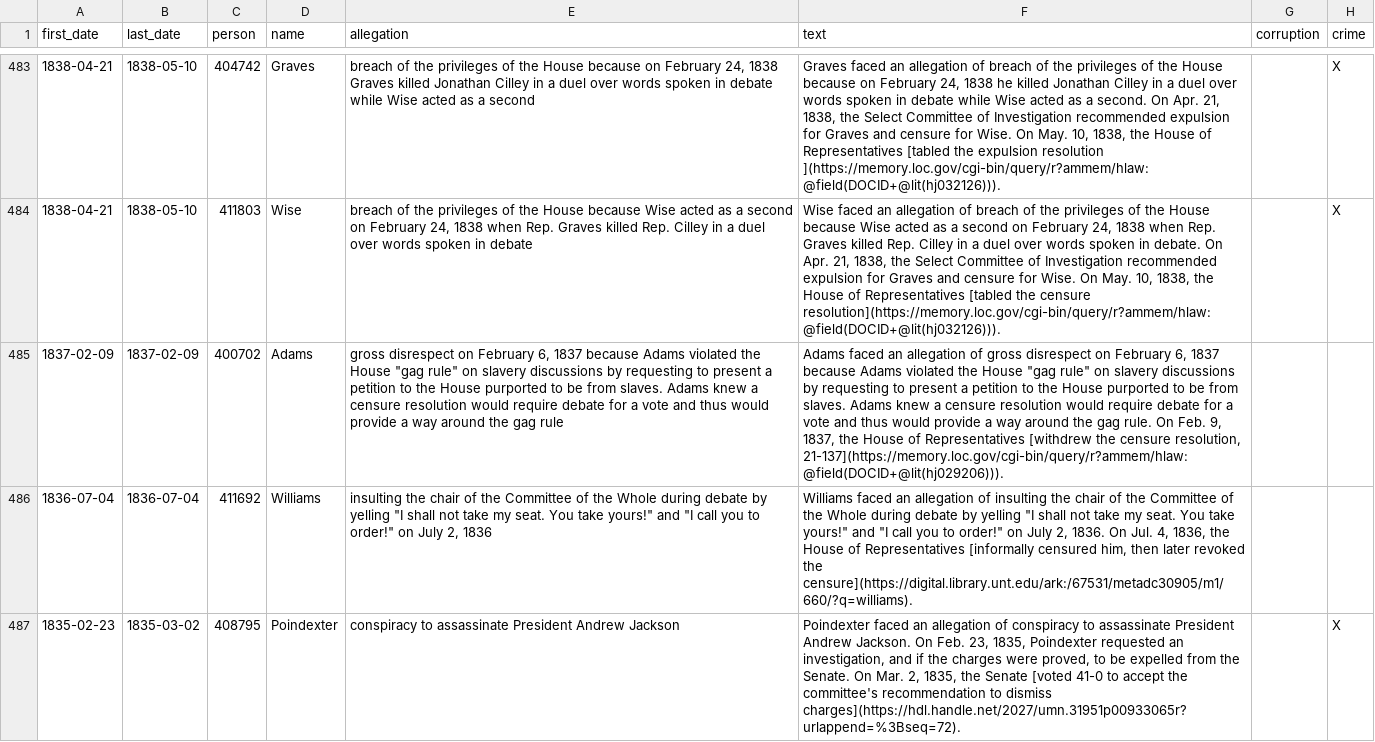
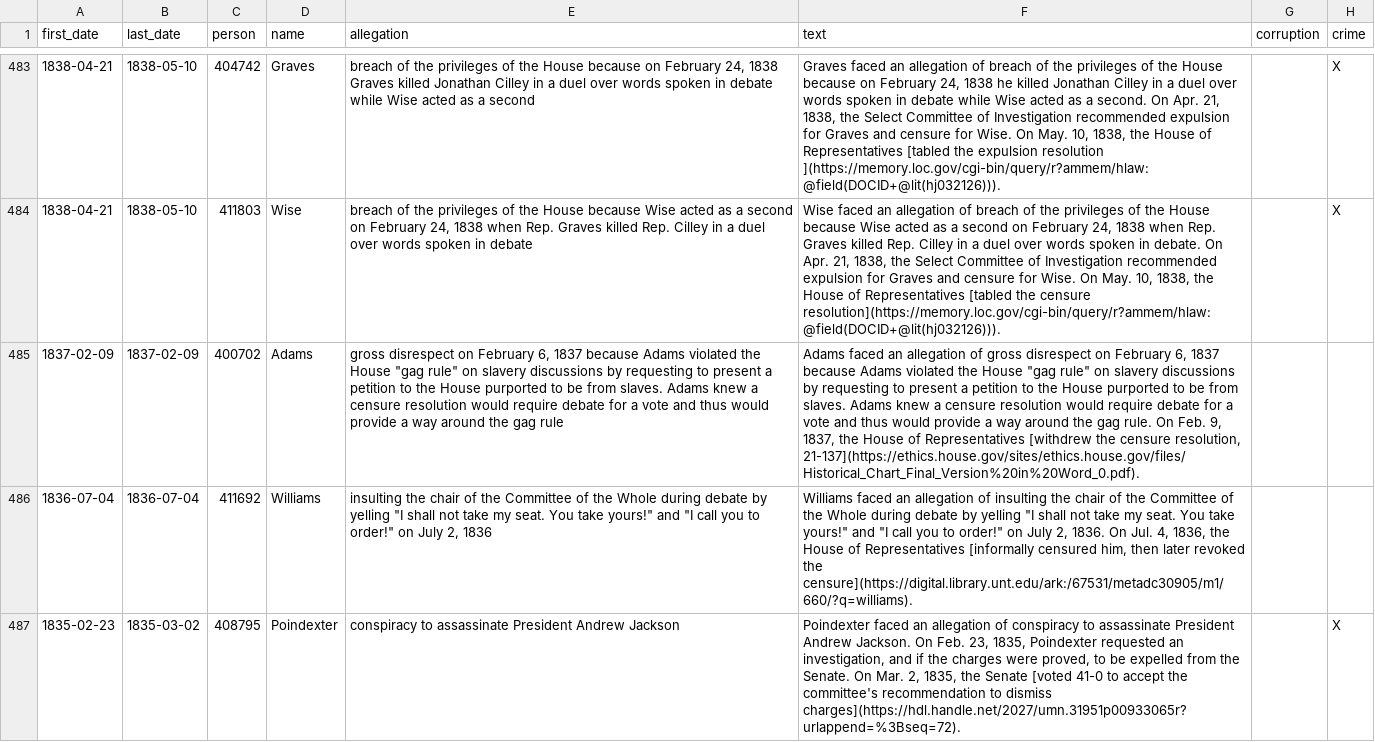
Before and after one commit to govtrack/misconduct, a CSV file: misconduct-instances.csv, drawn as a sheet; only a part is shown, gaps mark what is left out; the diff covers the shown part only; the diff names each change by its address in the sheet, - before the commit and + after, or states it on an @@ line.

```diff
--- a/misconduct-instances.csv
+++ b/misconduct-instances.csv
-F485 (text): …censure resolution, 21-137](https://memory.loc.gov/cgi-bin/query/r?ammem/hlaw:@field(DOCID+@lit(hj029206))).
+F485 (text): …censure resolution, 21-137](https://ethics.house.gov/sites/ethics.house.gov/files/Historical_Chart_Final_Version%20in%20Word_0.pdf).
```
Also changed, not shown: 8 edited cells elsewhere in this file, 1 other file.
